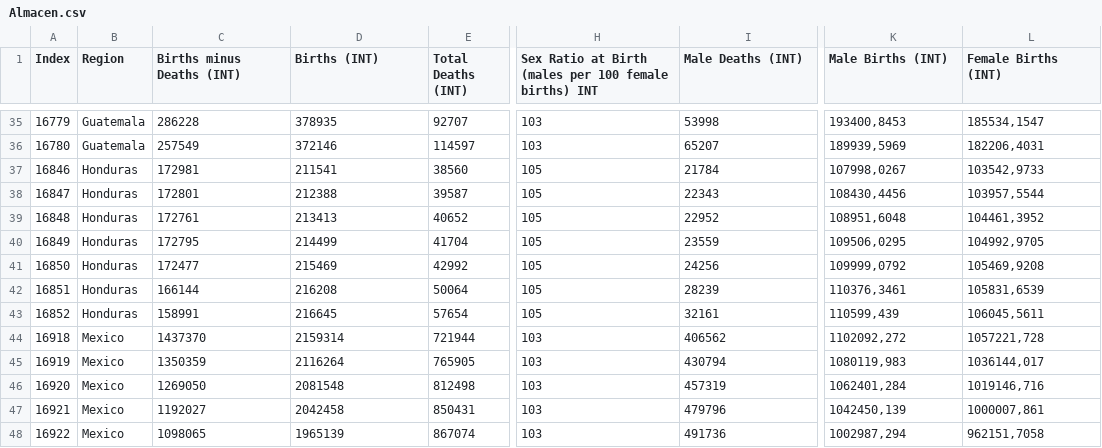
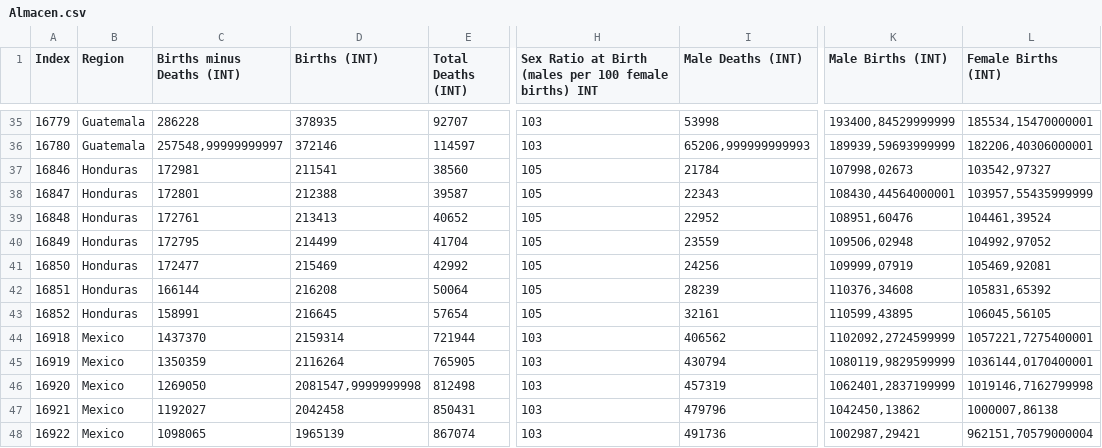
Before and after one commit to MarioQuirosLuna/DataAnalysis, a CSV file: Almacen.csv, drawn as a sheet; only a part is shown, gaps mark what is left out; the diff covers the shown part only; the diff names each change by its address in the sheet, - before the commit and + after, or states it on an @@ line.

```diff
--- a/Almacen.csv
+++ b/Almacen.csv
-K35 (Male Births (INT)): 193400,8453
+K35 (Male Births (INT)): 193400,84529999999
-L35 (Female Births (INT)): 185534,1547
+L35 (Female Births (INT)): 185534,15470000001
-C36 (Births minus Deaths (INT)): 257549
+C36 (Births minus Deaths (INT)): 257548,99999999997
-I36 (Male Deaths (INT)): 65207
+I36 (Male Deaths (INT)): 65206,999999999993
-K36 (Male Births (INT)): 189939,5969
+K36 (Male Births (INT)): 189939,59693999999
-L36 (Female Births (INT)): 182206,4031
+L36 (Female Births (INT)): 182206,40306000001
-K37 (Male Births (INT)): 107998,0267
+K37 (Male Births (INT)): 107998,02673
-L37 (Female Births (INT)): 103542,9733
+L37 (Female Births (INT)): 103542,97327
-K38 (Male Births (INT)): 108430,4456
+K38 (Male Births (INT)): 108430,44564000001
-L38 (Female Births (INT)): 103957,5544
+L38 (Female Births (INT)): 103957,55435999999
-K39 (Male Births (INT)): 108951,6048
+K39 (Male Births (INT)): 108951,60476
-L39 (Female Births (INT)): 104461,3952
+L39 (Female Births (INT)): 104461,39524
-K40 (Male Births (INT)): 109506,0295
+K40 (Male Births (INT)): 109506,02948
-L40 (Female Births (INT)): 104992,9705
+L40 (Female Births (INT)): 104992,97052
-K41 (Male Births (INT)): 109999,0792
+K41 (Male Births (INT)): 109999,07919
-L41 (Female Births (INT)): 105469,9208
+L41 (Female Births (INT)): 105469,92081
-K42 (Male Births (INT)): 110376,3461
+K42 (Male Births (INT)): 110376,34608
-L42 (Female Births (INT)): 105831,6539
+L42 (Female Births (INT)): 105831,65392
-K43 (Male Births (INT)): 110599,439
+K43 (Male Births (INT)): 110599,43895
-L43 (Female Births (INT)): 106045,5611
+L43 (Female Births (INT)): 106045,56105
-K44 (Male Births (INT)): 1102092,272
+K44 (Male Births (INT)): 1102092,2724599999
-L44 (Female Births (INT)): 1057221,728
+L44 (Female Births (INT)): 1057221,7275400001
-K45 (Male Births (INT)): 1080119,983
+K45 (Male Births (INT)): 1080119,9829599999
-L45 (Female Births (INT)): 1036144,017
+L45 (Female Births (INT)): 1036144,0170400001
-D46 (Births (INT)): 2081548
+D46 (Births (INT)): 2081547,9999999998
-K46 (Male Births (INT)): 1062401,284
+K46 (Male Births (INT)): 1062401,2837199999
-L46 (Female Births (INT)): 1019146,716
+L46 (Female Births (INT)): 1019146,7162799998
-K47 (Male Births (INT)): 1042450,139
+K47 (Male Births (INT)): 1042450,13862
-L47 (Female Births (INT)): 1000007,861
+L47 (Female Births (INT)): 1000007,86138
-K48 (Male Births (INT)): 1002987,294
+K48 (Male Births (INT)): 1002987,29421
-L48 (Female Births (INT)): 962151,7058
+L48 (Female Births (INT)): 962151,70579000004
```
Also changed, not shown: 160 edited cells elsewhere in this file, 28 other files.
